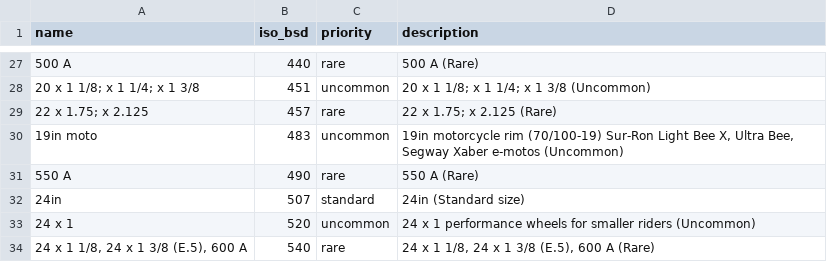
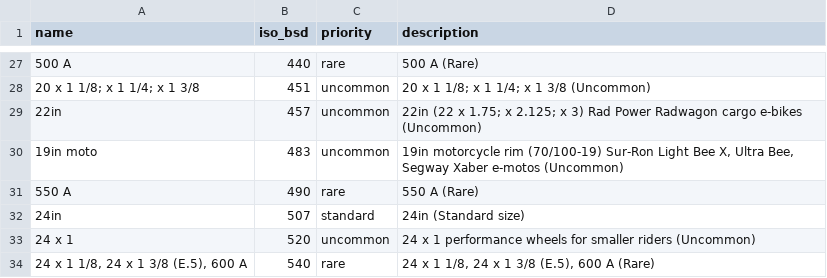
Before and after one commit to bikeindex/bike_data, a CSV file: data/wheel_sizes.csv, drawn as a sheet; only a part is shown, gaps mark what is left out.

Commit message:
Update 22in wheel size, Rad Power uses it (#68)

```diff
--- a/data/wheel_sizes.csv
+++ b/data/wheel_sizes.csv
@@ -28,3 +28,3 @@ name,iso_bsd,priority,description
 20 x 1 1/8; x 1 1/4; x 1 3/8,451,uncommon,20 x 1 1/8; x 1 1/4; x 1 3/8 (Uncommon)
-22 x 1.75; x 2.125,457,rare,22 x 1.75; x 2.125 (Rare)
+22in,457,uncommon,"22in (22 x 1.75; x 2.125; x 3) Rad Power Radwagon cargo e-bikes (Uncommon)"
 19in moto,483,uncommon,"19in motorcycle rim (70/100-19) Sur-Ron Light Bee X, Ultra Bee, Segway Xaber e-motos (Uncommon)"
```
